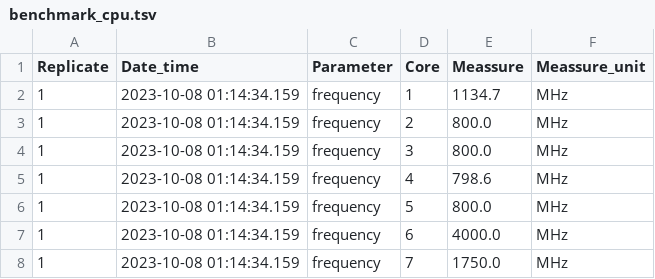
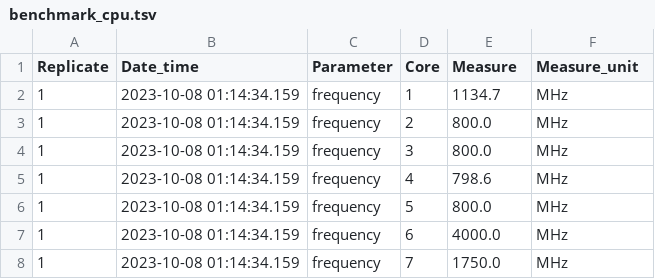
Before and after one commit to cdiazavr/09MBIF_cdiaz, a TSV file: scripts/benchmark_cpu.tsv, drawn as a sheet; only a part is shown.

Commit message:
Fix typo in column names "Meassure"

```diff
--- a/scripts/benchmark_cpu.tsv
+++ b/scripts/benchmark_cpu.tsv
@@ -1,2 +1,2 @@
-Replicate	Date_time	Parameter	Core	Meassure	Meassure_unit
+Replicate	Date_time	Parameter	Core	Measure	Measure_unit
 1	2023-10-08 01:14:34.159	frequency	1	1134.7	MHz
```
